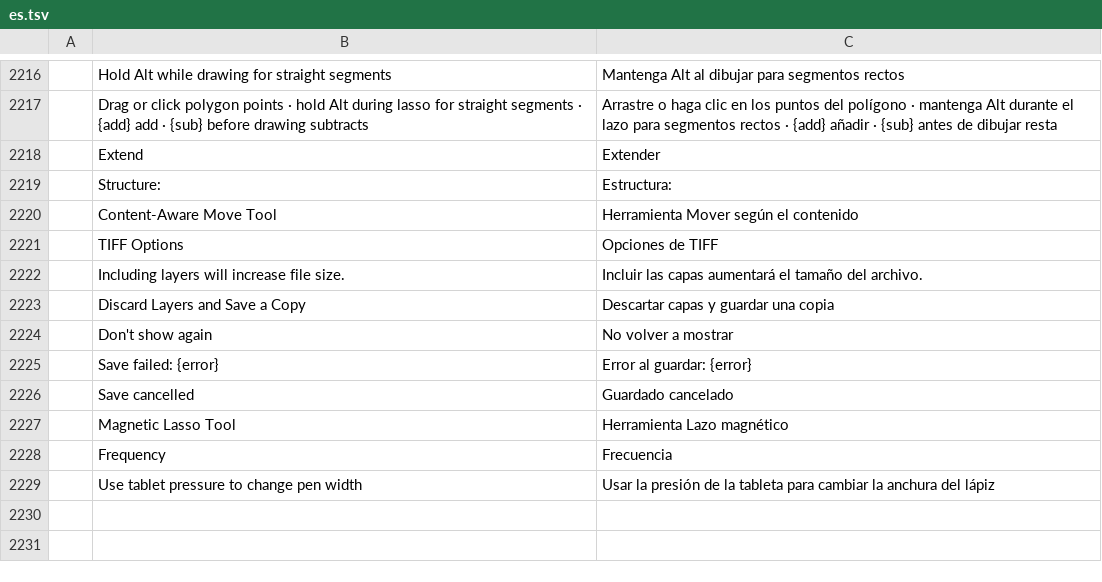
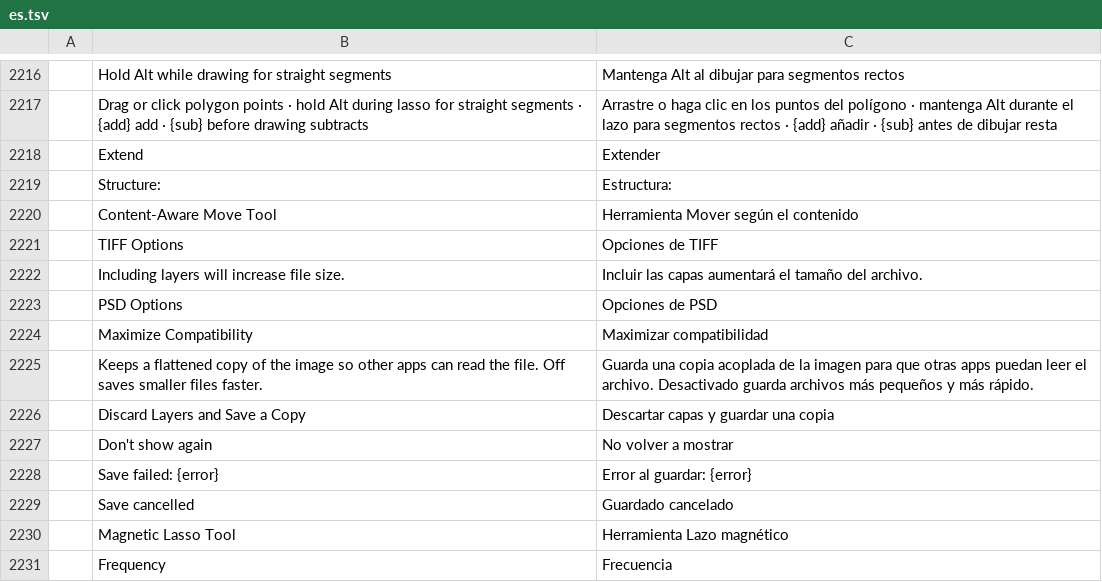
Before and after one commit to treeforjs/photocraft, a TSV file: crates/ui-egui/src/i18n/es.tsv, drawn as a sheet; only a part is shown, gaps mark what is left out; the shorter side is filled out with more unchanged rows; the diff names each change by its address in the sheet, - before the commit and + after, or states it on an @@ line.

```diff
--- a/crates/ui-egui/src/i18n/es.tsv
+++ b/crates/ui-egui/src/i18n/es.tsv
+row 2223:  | PSD Options | Opciones de PSD
+row 2224:  | Maximize Compatibility | Maximizar compatibilidad
+row 2225:  | Keeps a flattened copy of the image so other apps can read the file. Off saves smaller files faster. | Guarda una copia acoplada de la imagen para que otras apps puedan leer el archivo. Desactivado guarda archivos más pequeños y más rápido.
```
Also changed, not shown: crates/ui-egui/src/i18n/de.tsv, crates/ui-egui/src/i18n/id.tsv, 23 other files.
